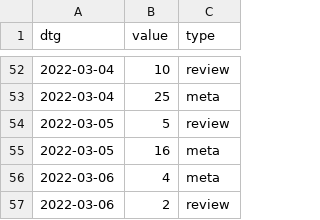
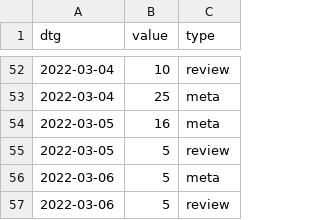
Before and after one commit to acl-org/arr-health, a CSV file: iterations/2022/january/review_dates.csv, drawn as a sheet; only a part is shown, gaps mark what is left out.

```diff
--- a/iterations/2022/january/review_dates.csv
+++ b/iterations/2022/january/review_dates.csv
@@ -53,5 +53,5 @@ dtg,value,type
 2022-03-04,25,meta
+2022-03-05,16,meta
 2022-03-05,5,review
-2022-03-05,16,meta
-2022-03-06,4,meta
-2022-03-06,2,review
+2022-03-06,5,meta
+2022-03-06,5,review
```
Also changed, not shown: iterations/2022/january/review_loads.csv, iterations/2022/january/review_scores.csv, 3 other files.
